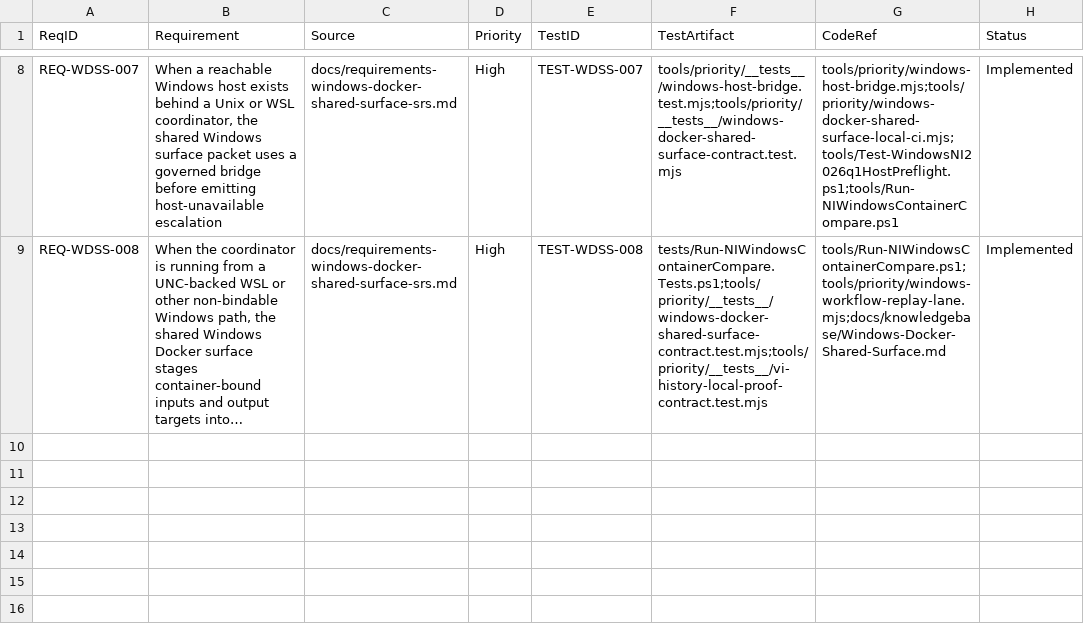
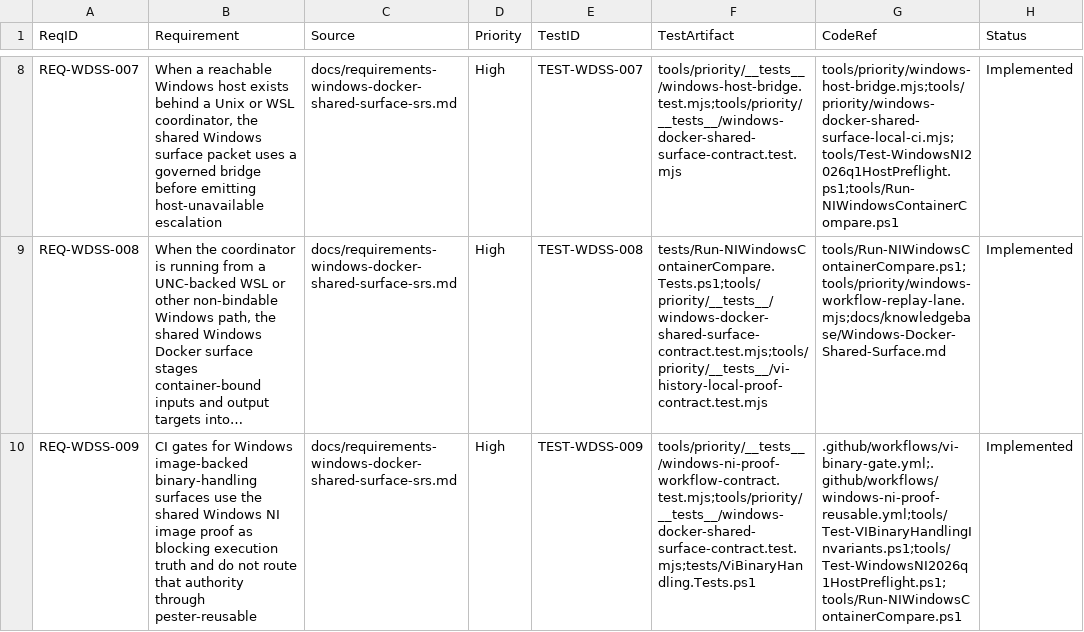
Before and after one commit to LabVIEW-Community-CI-CD/compare-vi-cli-action, a CSV file: docs/rtm-windows-docker-shared-surface.csv, drawn as a sheet; only a part is shown, gaps mark what is left out; long unchanged cells end in …; the diff names each change by its address in the sheet, - before the commit and + after, or states it on an @@ line.

```diff
--- a/docs/rtm-windows-docker-shared-surface.csv
+++ b/docs/rtm-windows-docker-shared-surface.csv
+row 10: REQ-WDSS-009 | CI gates for Windows image-backed binary-handling surfaces use the shared Windows NI image proof as blocking execution truth and do not route that authority through pester-reusable | docs/requirements-windows-docker-shared-surface-srs.md | High | TEST-WDSS-009 | tools/priority/__tests__/windows-ni-proof-workflow-contract.test.mjs;tools/priority/__tests__/windows-docker-shared-surface-contract.test.mjs;tests/ViBinaryHandling.Tests.ps1 | .github/workflows/vi-binary-gate.yml;.github/workflows/windows-ni-proof-reusable.yml;tools/Test-VIBinaryHandlingInvariants.ps1;tools/Test-WindowsNI2026q1HostPreflight.ps1;tools/Run-NIWindowsContainerCompare.ps1 | Implemented
```
Also changed, not shown: docs/rtm-pester-service-model.csv, docs/rtm-vi-history-local-proof.csv, 26 other files.
